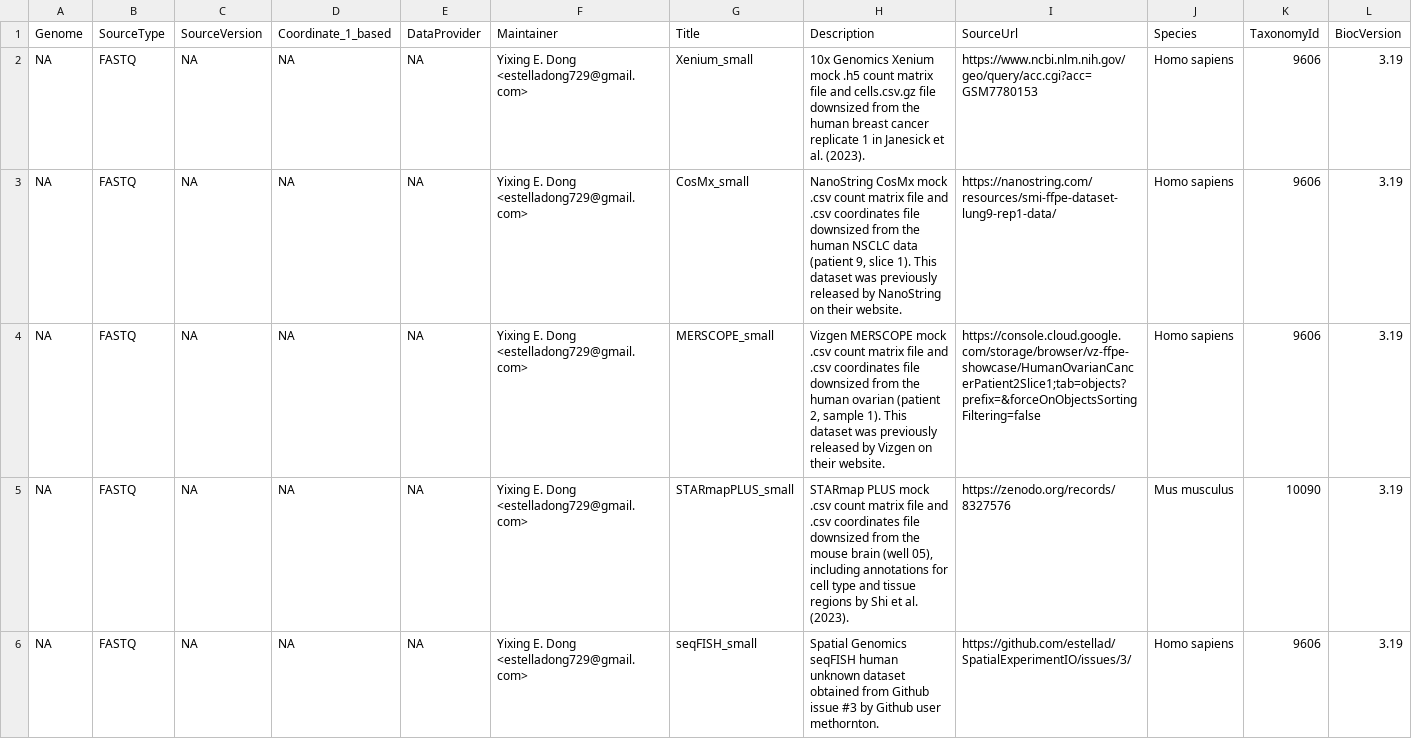
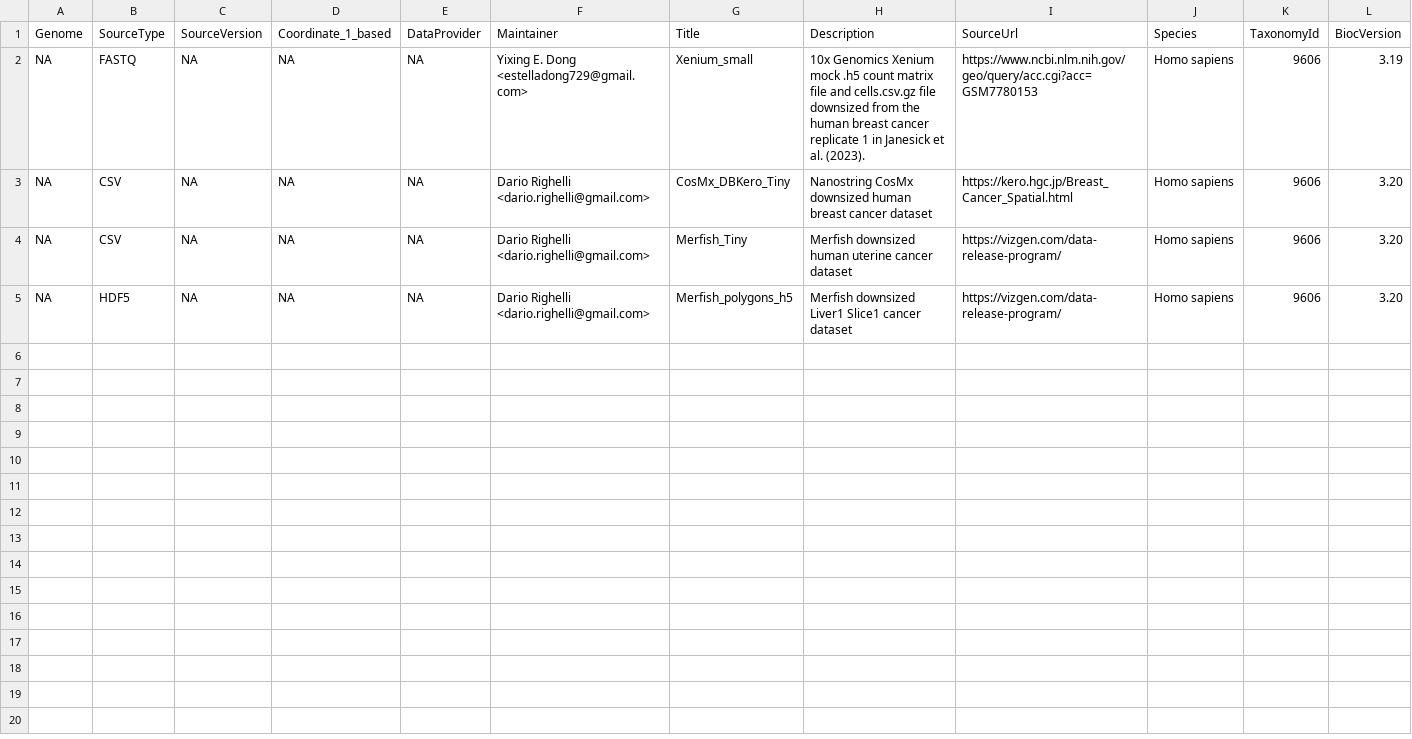
Before and after one commit to bicciatolab/SpaceTrooper, a CSV file: inst/extdata/metadata.csv, drawn as a sheet; removed rows and columns are numbered as before the commit, all else as after; the diff names each change by its address in the sheet, - before the commit and + after, or states it on an @@ line.

Commit message:
adding better data description ad metadata.csv improving NEWS file

```diff
--- a/inst/extdata/metadata.csv
+++ b/inst/extdata/metadata.csv
-B3:B4 (SourceType): FASTQ
+B3:B4 (SourceType): CSV
-F3:F4 (Maintainer): Yixing E. Dong <estelladong729@gmail.com>
+F3:F4 (Maintainer): Dario Righelli <dario.righelli@gmail.com>
-G3 (Title): CosMx_small
+G3 (Title): CosMx_DBKero_Tiny
-H3 (Description): NanoString CosMx mock .csv count matrix file and .csv coordinates file downsized from the human NSCLC data (patient 9, slice 1). This dataset was previously released by NanoString on their website.
+H3 (Description): Nanostring CosMx downsized human breast cancer dataset
-I3 (SourceUrl): https://nanostring.com/resources/smi-ffpe-dataset-lung9-rep1-data/
+I3 (SourceUrl): https://kero.hgc.jp/Breast_Cancer_Spatial.html
-L3:L4 (BiocVersion): 3.19
+L3:L4 (BiocVersion): 3.20
-G4 (Title): MERSCOPE_small
+G4 (Title): Merfish_Tiny
-H4 (Description): Vizgen MERSCOPE mock .csv count matrix file and .csv coordinates file downsized from the human ovarian (patient 2, sample 1). This dataset was previously released by Vizgen on their website.
+H4 (Description): Merfish downsized human uterine cancer dataset
-I4 (SourceUrl): https://console.cloud.google.com/storage/browser/vz-ffpe-showcase/HumanOvarianCancerPatient2Slice1;tab=objects?prefix=&forceOnObjectsSortingFiltering=false
+I4 (SourceUrl): https://vizgen.com/data-release-program/
-row 5: NA | FASTQ | NA | NA | NA | Yixing E. Dong <estelladong729@gmail.com> | STARmapPLUS_small | STARmap PLUS mock .csv count matrix file and .csv coordinates file downsized from the mouse brain (well 05), including annotations for cell type and tissue regions by Shi et al. (2023). | https://zenodo.org/records/8327576 | Mus musculus | 10090 | 3.19
-B5 (SourceType): FASTQ
+B5 (SourceType): HDF5
-F5 (Maintainer): Yixing E. Dong <estelladong729@gmail.com>
+F5 (Maintainer): Dario Righelli <dario.righelli@gmail.com>
-G5 (Title): seqFISH_small
+G5 (Title): Merfish_polygons_h5
-H5 (Description): Spatial Genomics seqFISH human unknown dataset obtained from Github issue #3 by Github user methornton.
+H5 (Description): Merfish downsized Liver1 Slice1 cancer dataset
-I5 (SourceUrl): https://github.com/estellad/SpatialExperimentIO/issues/3/
+I5 (SourceUrl): https://vizgen.com/data-release-program/
-L5 (BiocVersion): 3.19
+L5 (BiocVersion): 3.20
```
Also changed, not shown: 3 other files.
